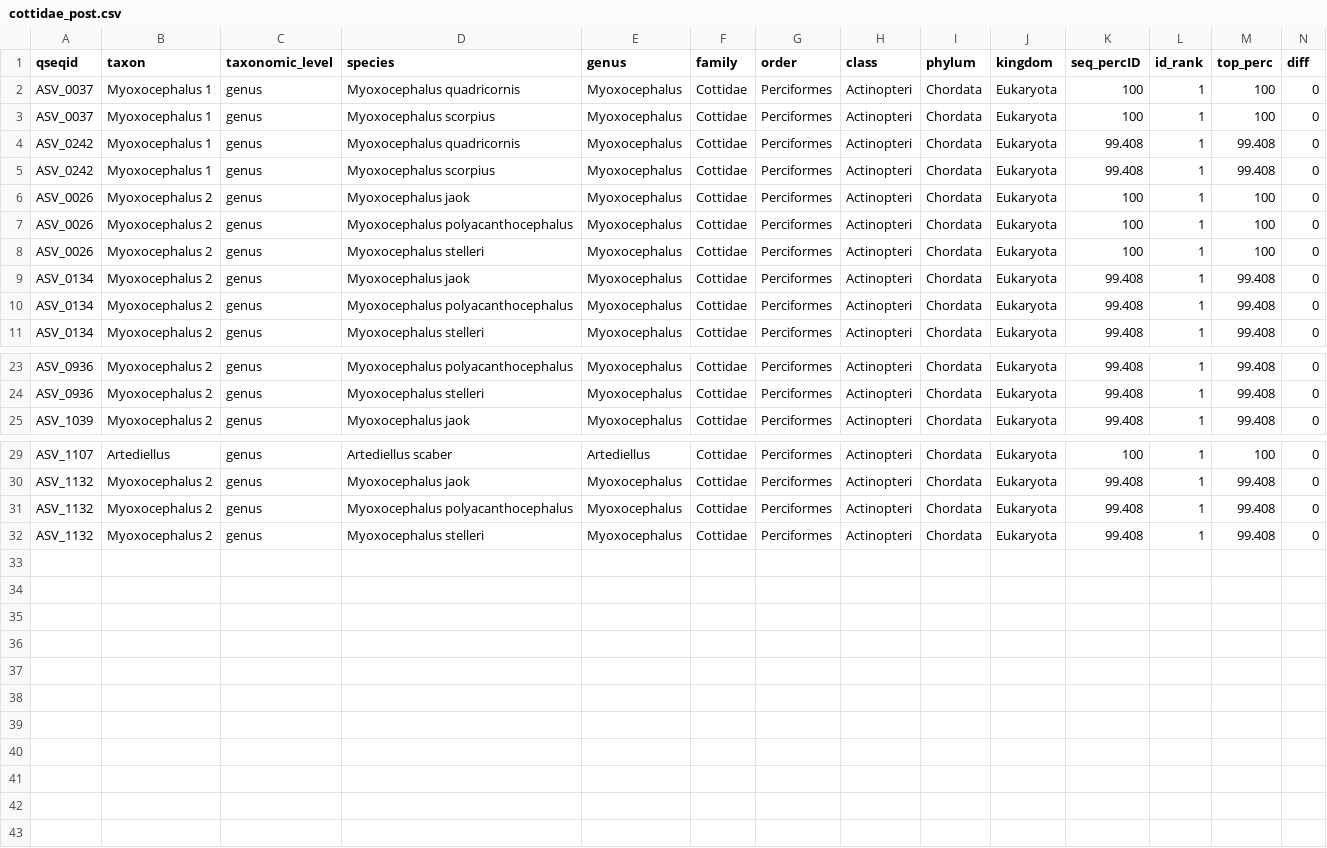
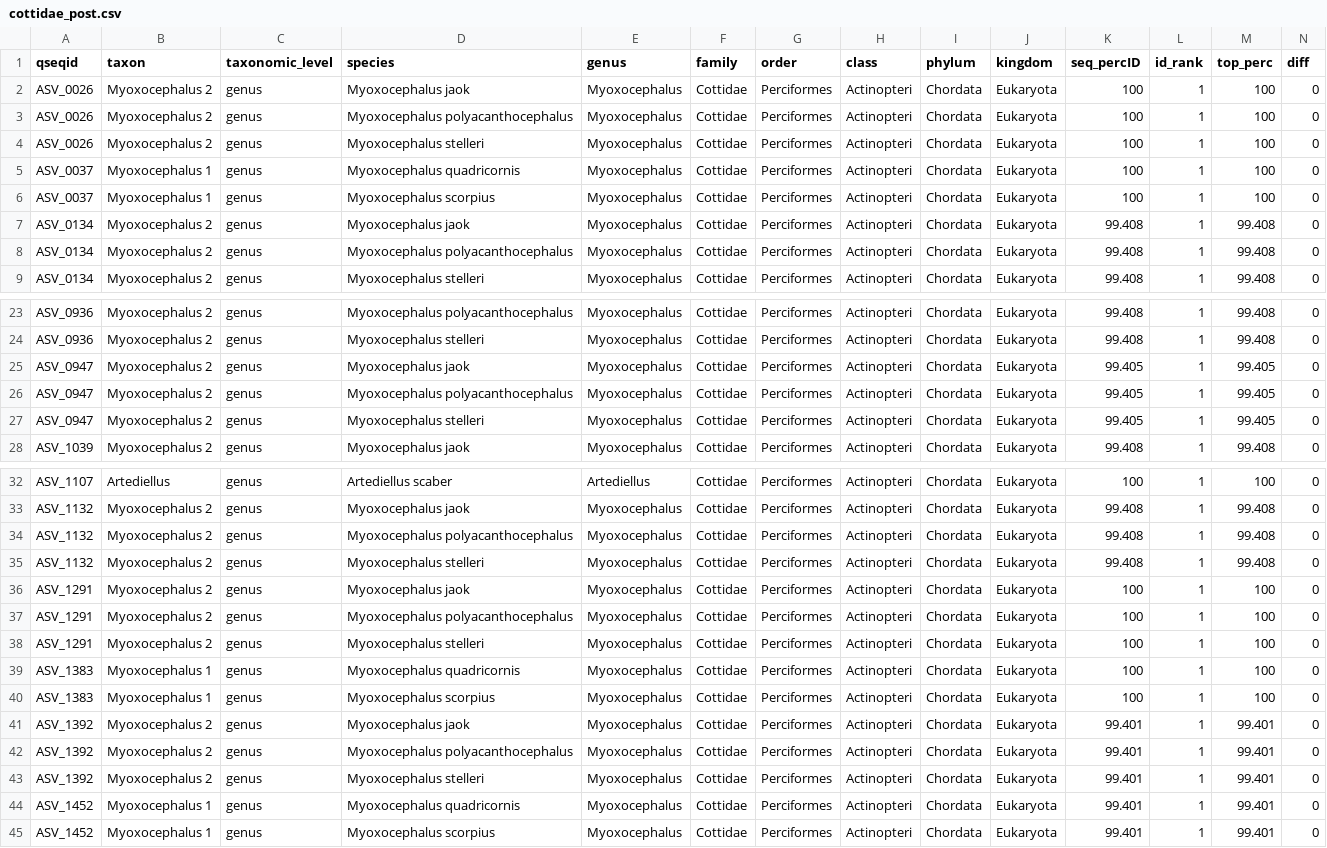
Before and after one commit to kimberlyledger/BeringSea_Arctic_eDNA, a CSV file: outputs/cottidae_post.csv, drawn as a sheet; only a part is shown, gaps mark what is left out; the diff names each change by its address in the sheet, - before the commit and + after, or states it on an @@ line.

```diff
--- a/outputs/cottidae_post.csv
+++ b/outputs/cottidae_post.csv
@@ row 4 moved to row 15: ASV_0242 @@
@@ row 5 moved to row 16: ASV_0242 @@
@@ row 2 moved to row 5: ASV_0037 @@
@@ row 3 moved to row 6: ASV_0037 @@
+row 25: ASV_0947 | Myoxocephalus 2 | genus | Myoxocephalus jaok | Myoxocephalus | Cottidae | Perciformes | Actinopteri | Chordata | Eukaryota | 99.405 | 1 | 99.405 | 0
+row 26: ASV_0947 | Myoxocephalus 2 | genus | Myoxocephalus polyacanthocephalus | Myoxocephalus | Cottidae | Perciformes | Actinopteri | Chordata | Eukaryota | 99.405 | 1 | 99.405 | 0
+row 27: ASV_0947 | Myoxocephalus 2 | genus | Myoxocephalus stelleri | Myoxocephalus | Cottidae | Perciformes | Actinopteri | Chordata | Eukaryota | 99.405 | 1 | 99.405 | 0
+row 36: ASV_1291 | Myoxocephalus 2 | genus | Myoxocephalus jaok | Myoxocephalus | Cottidae | Perciformes | Actinopteri | Chordata | Eukaryota | 100 | 1 | 100 | 0
+row 37: ASV_1291 | Myoxocephalus 2 | genus | Myoxocephalus polyacanthocephalus | Myoxocephalus | Cottidae | Perciformes | Actinopteri | Chordata | Eukaryota | 100 | 1 | 100 | 0
+row 38: ASV_1291 | Myoxocephalus 2 | genus | Myoxocephalus stelleri | Myoxocephalus | Cottidae | Perciformes | Actinopteri | Chordata | Eukaryota | 100 | 1 | 100 | 0
+row 39: ASV_1383 | Myoxocephalus 1 | genus | Myoxocephalus quadricornis | Myoxocephalus | Cottidae | Perciformes | Actinopteri | Chordata | Eukaryota | 100 | 1 | 100 | 0
+row 40: ASV_1383 | Myoxocephalus 1 | genus | Myoxocephalus scorpius | Myoxocephalus | Cottidae | Perciformes | Actinopteri | Chordata | Eukaryota | 100 | 1 | 100 | 0
+row 41: ASV_1392 | Myoxocephalus 2 | genus | Myoxocephalus jaok | Myoxocephalus | Cottidae | Perciformes | Actinopteri | Chordata | Eukaryota | 99.401 | 1 | 99.401 | 0
+row 42: ASV_1392 | Myoxocephalus 2 | genus | Myoxocephalus polyacanthocephalus | Myoxocephalus | Cottidae | Perciformes | Actinopteri | Chordata | Eukaryota | 99.401 | 1 | 99.401 | 0
+row 43: ASV_1392 | Myoxocephalus 2 | genus | Myoxocephalus stelleri | Myoxocephalus | Cottidae | Perciformes | Actinopteri | Chordata | Eukaryota | 99.401 | 1 | 99.401 | 0
+row 44: ASV_1452 | Myoxocephalus 1 | genus | Myoxocephalus quadricornis | Myoxocephalus | Cottidae | Perciformes | Actinopteri | Chordata | Eukaryota | 99.401 | 1 | 99.401 | 0
+row 45: ASV_1452 | Myoxocephalus 1 | genus | Myoxocephalus scorpius | Myoxocephalus | Cottidae | Perciformes | Actinopteri | Chordata | Eukaryota | 99.401 | 1 | 99.401 | 0
```
Also changed, not shown: outputs/cottidae_pre.csv, outputs/remaining_post.csv, 25 other files.
